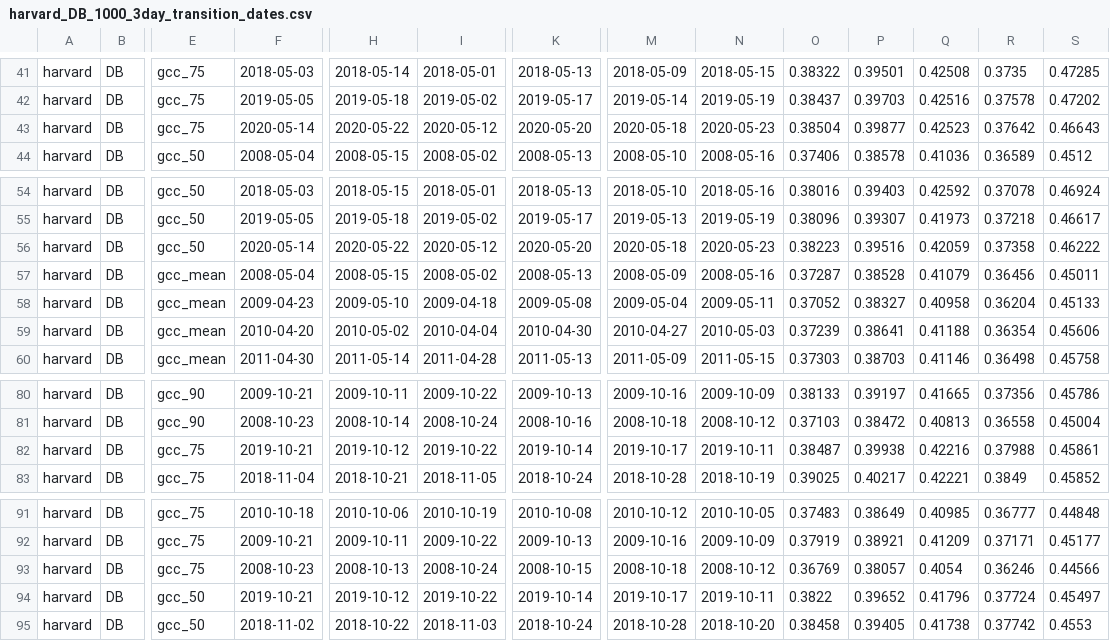
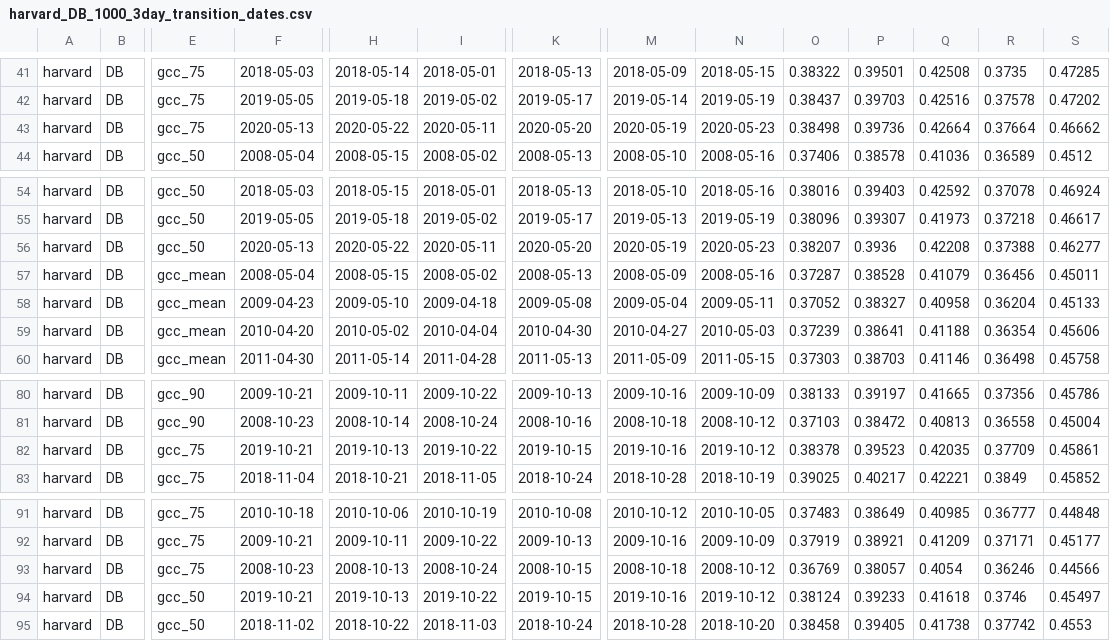
Before and after one commit to katharynduffy/Environmental-Informatics-Using-Research-Infrastructures-and-their-Data, a CSV file: data/harvard_DB_1000_3day_transition_dates.csv, drawn as a sheet; only a part is shown, gaps mark what is left out; the diff covers the shown part only; the diff names each change by its address in the sheet, - before the commit and + after, or states it on an @@ line.

```diff
--- a/data/harvard_DB_1000_3day_transition_dates.csv
+++ b/data/harvard_DB_1000_3day_transition_dates.csv
-F43: 2020-05-14
+F43: 2020-05-13
-I43: 2020-05-12
+I43: 2020-05-11
-M43: 2020-05-18
+M43: 2020-05-19
-O43: 0.38504
+O43: 0.38498
-P43: 0.39877
+P43: 0.39736
-Q43: 0.42523
+Q43: 0.42664
-R43: 0.37642
+R43: 0.37664
-S43: 0.46643
+S43: 0.46662
-F56: 2020-05-14
+F56: 2020-05-13
-I56: 2020-05-12
+I56: 2020-05-11
-M56: 2020-05-18
+M56: 2020-05-19
-O56: 0.38223
+O56: 0.38207
-P56: 0.39516
+P56: 0.3936
-Q56: 0.42059
+Q56: 0.42208
-R56: 0.37358
+R56: 0.37388
-S56: 0.46222
+S56: 0.46277
-H82: 2019-10-12
+H82: 2019-10-13
-K82: 2019-10-14
+K82: 2019-10-15
-M82: 2019-10-17
+M82: 2019-10-16
-N82: 2019-10-11
+N82: 2019-10-12
-O82: 0.38487
+O82: 0.38378
-P82: 0.39938
+P82: 0.39523
-Q82: 0.42216
+Q82: 0.42035
-R82: 0.37988
+R82: 0.37709
-H94: 2019-10-12
+H94: 2019-10-13
-K94: 2019-10-14
+K94: 2019-10-15
-M94: 2019-10-17
+M94: 2019-10-16
-N94: 2019-10-11
+N94: 2019-10-12
-O94: 0.3822
+O94: 0.38124
-P94: 0.39652
+P94: 0.39233
-Q94: 0.41796
+Q94: 0.41618
-R94: 0.37724
+R94: 0.3746
```
Also changed, not shown: 42 edited cells elsewhere in this file, 17 other files.
